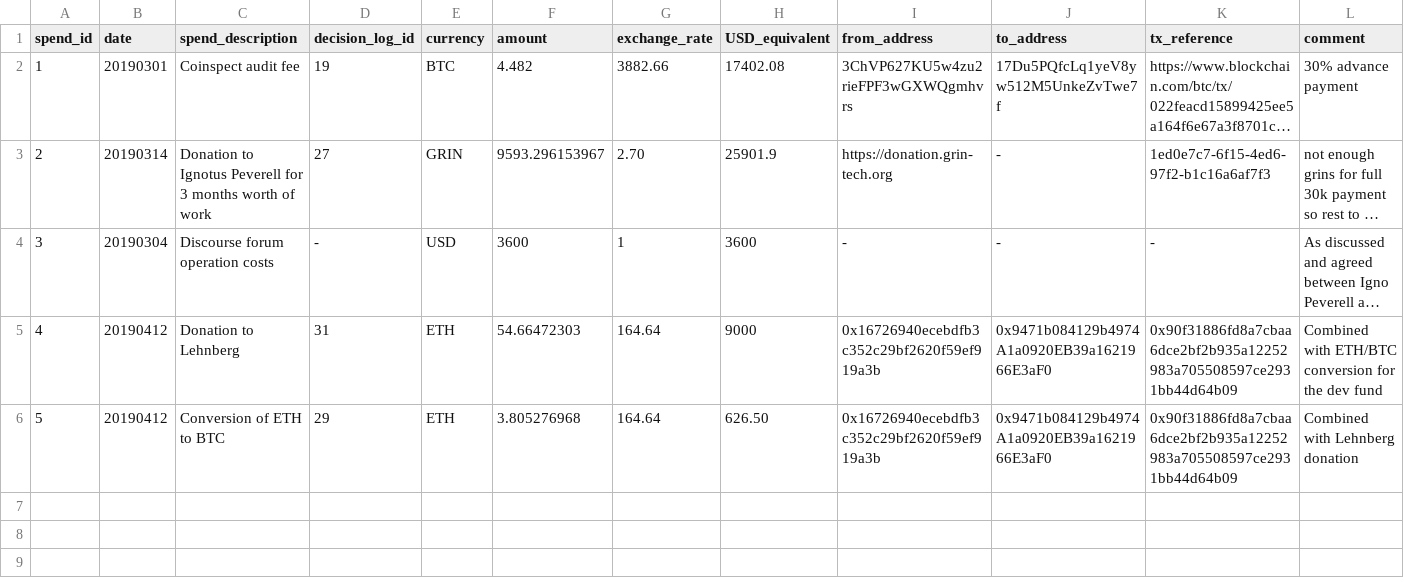
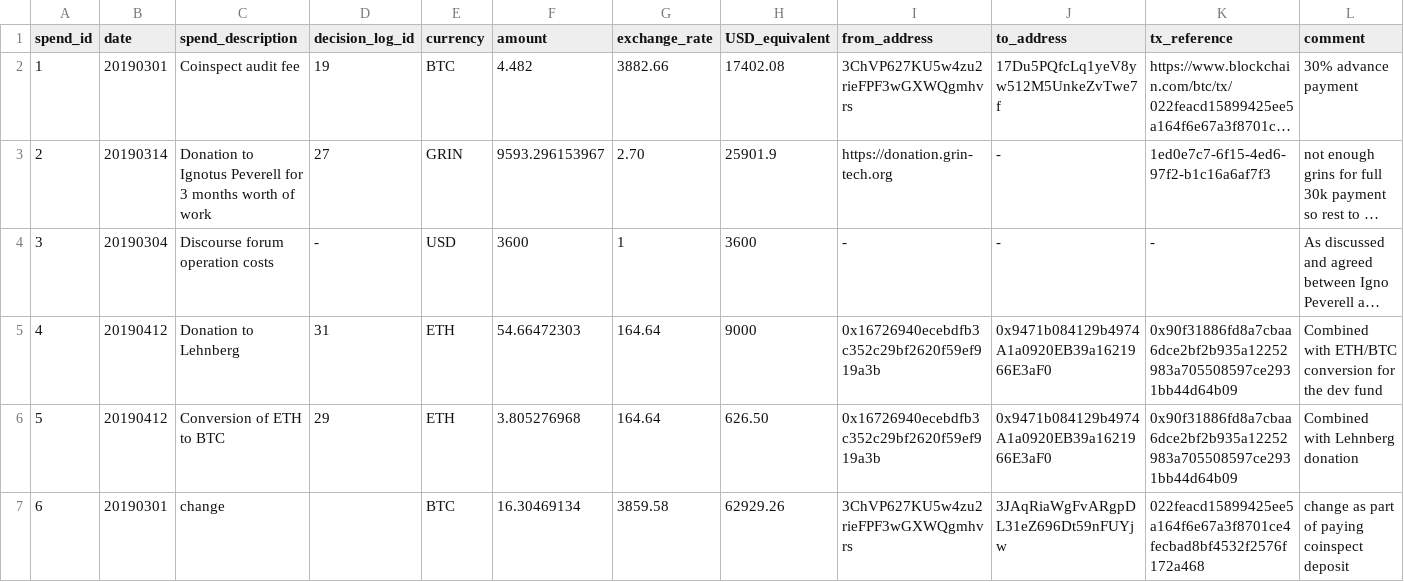
Before and after one commit to mimblewimble/grin-pm, a CSV file: financials/spending_log.csv, drawn as a sheet; long unchanged cells end in ….

Commit message:
add change from coinspect audit deposit to income/spending logs

```diff
--- a/financials/spending_log.csv
+++ b/financials/spending_log.csv
@@ -6 +6,2 @@ spend_id,date,spend_description,decision_log_id,currency,amount,exchange_rate,US
 5,20190412,Conversion of ETH to BTC,29,ETH,3.805276968,164.64,626.50,0x16726940ecebdfb3c352c29bf2620f59ef919a3b,0x9471b084129b4974A1a0920EB39a1621966E3aF0,0x90f31886fd8a7cbaa6dce2bf2b935a12252983a705508597ce2931bb44d64b09, Combined with Lehnberg donation
+6,20190301,change,,BTC,16.30469134,3859.58,62929.26,3ChVP627KU5w4zu2rieFPF3wGXWQgmhvrs,3JAqRiaWgFvARgpDL31eZ696Dt59nFUYjw,022feacd15899425ee5a164f6e67a3f8701ce4fecbad8bf4532f2576f172a468,change as part of paying coinspect deposit
```
Also changed, not shown: financials/income_log.csv.
